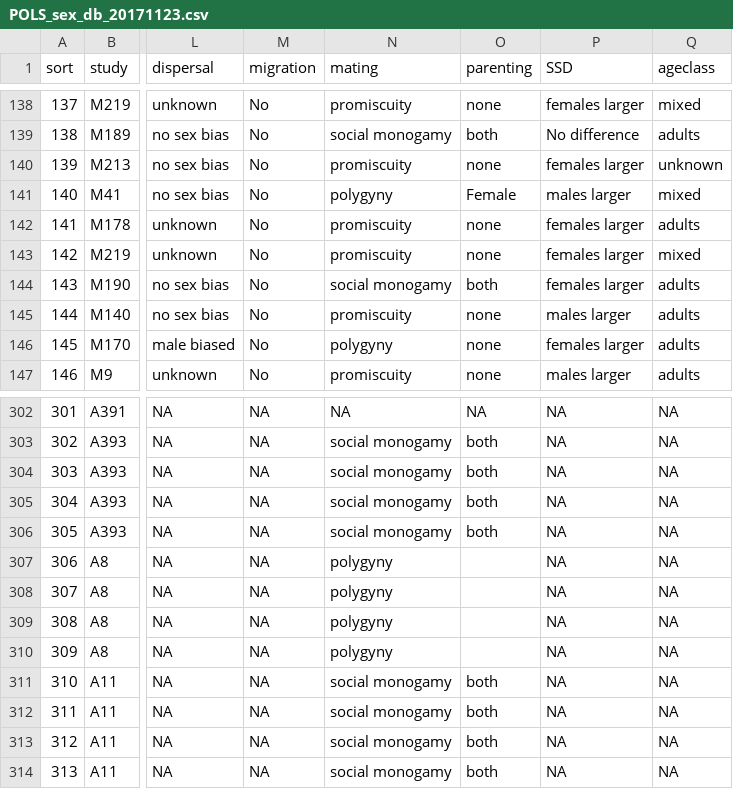
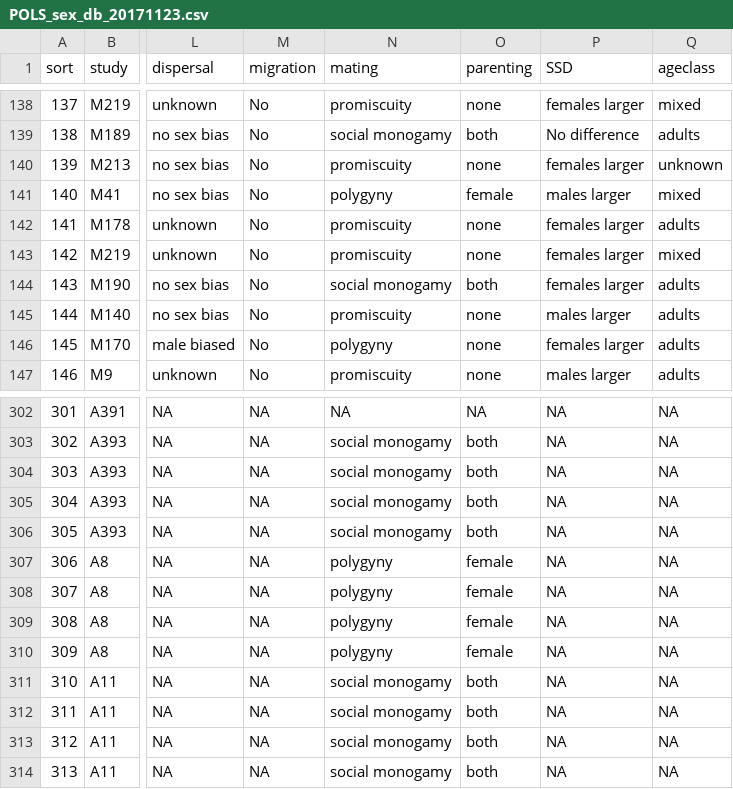
Before and after one commit to daniel1noble/pols_sex, a CSV file: data/POLS_sex_db_20171123.csv, drawn as a sheet; only a part is shown, gaps mark what is left out; the diff covers the shown part only; the diff names each change by its address in the sheet, - before the commit and + after, or states it on an @@ line.

```diff
--- a/data/POLS_sex_db_20171123.csv
+++ b/data/POLS_sex_db_20171123.csv
-O141 (parenting): Female
+O141 (parenting): female
-O307:O310 (parenting): (empty)
+O307:O310 (parenting): female
```
Also changed, not shown: 33 edited cells elsewhere in this file, 3 other files.
